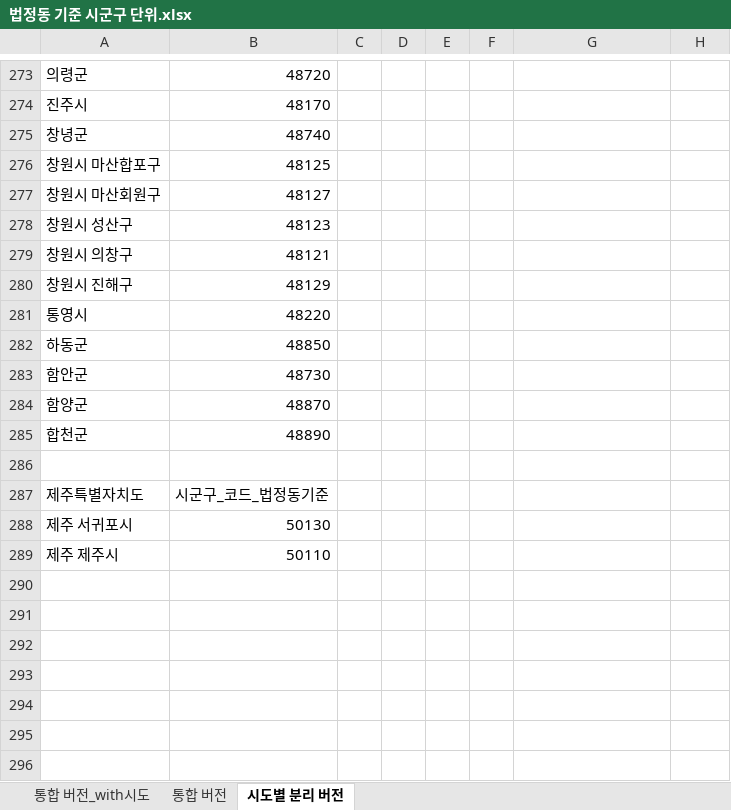
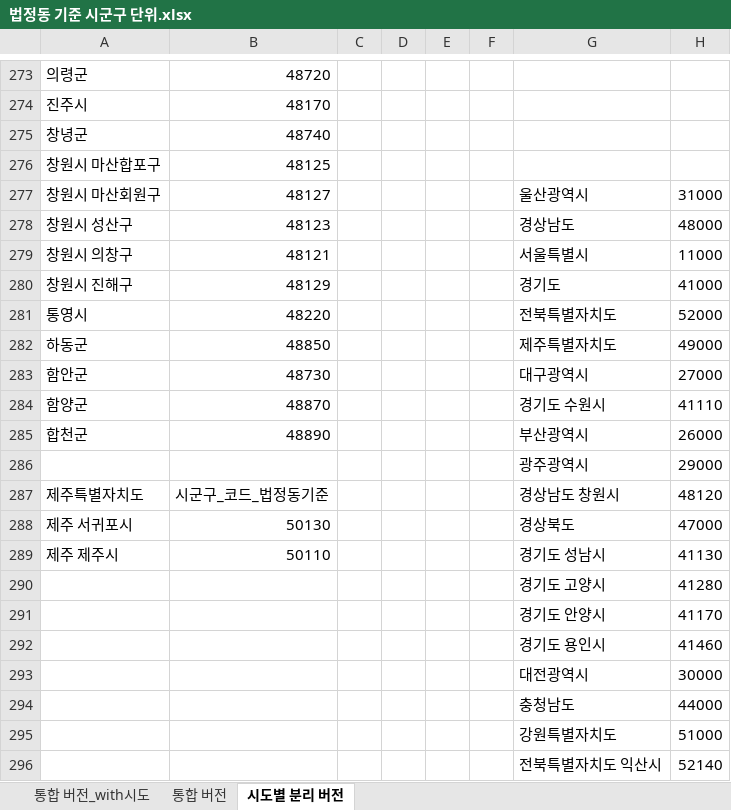
Before and after one commit to SKNETWORKS-FAMILY-AICAMP/SKN10-FINAL-5Team, an Excel workbook: data/EDA/법정동 기준 시군구 단위.xlsx, sheet 시도별 분리 버전, drawn as a sheet; only a part is shown, gaps mark what is left out; values as stored, in another font and other column widths than the file's, no borders; the diff covers the shown part only; the diff names each change by its address in the sheet, - before the commit and + after, or states it on an @@ line.

```diff
--- a/data/EDA/법정동 기준 시군구 단위.xlsx (sheet 시도별 분리 버전)
+++ b/data/EDA/법정동 기준 시군구 단위.xlsx (sheet 시도별 분리 버전)
-G277: (empty)
+G277: 울산광역시
-H277: (empty)
+H277: 31000
-G278: (empty)
+G278: 경상남도
-H278: (empty)
+H278: 48000
-G279: (empty)
+G279: 서울특별시
-H279: (empty)
+H279: 11000
-G280: (empty)
+G280: 경기도
-H280: (empty)
+H280: 41000
-G281: (empty)
+G281: 전북특별자치도
-H281: (empty)
+H281: 52000
-G282: (empty)
+G282: 제주특별자치도
-H282: (empty)
+H282: 49000
-G283: (empty)
+G283: 대구광역시
-H283: (empty)
+H283: 27000
-G284: (empty)
+G284: 경기도 수원시
-H284: (empty)
+H284: 41110
-G285: (empty)
+G285: 부산광역시
-H285: (empty)
+H285: 26000
-row 286: (empty)
+row 286:  |  |  |  |  |  | 광주광역시 | 29000
-G287: (empty)
+G287: 경상남도 창원시
-H287: (empty)
+H287: 48120
-G288: (empty)
+G288: 경상북도
-H288: (empty)
+H288: 47000
-G289: (empty)
+G289: 경기도 성남시
-H289: (empty)
+H289: 41130
+row 290:  |  |  |  |  |  | 경기도 고양시 | 41280
+row 291:  |  |  |  |  |  | 경기도 안양시 | 41170
+row 292:  |  |  |  |  |  | 경기도 용인시 | 41460
+row 293:  |  |  |  |  |  | 대전광역시 | 30000
+row 294:  |  |  |  |  |  | 충청남도 | 44000
+row 295:  |  |  |  |  |  | 강원특별자치도 | 51000
+row 296:  |  |  |  |  |  | 전북특별자치도 익산시 | 52140
```
Also changed, not shown: 15 added rows elsewhere in this sheet, 2 other files.
